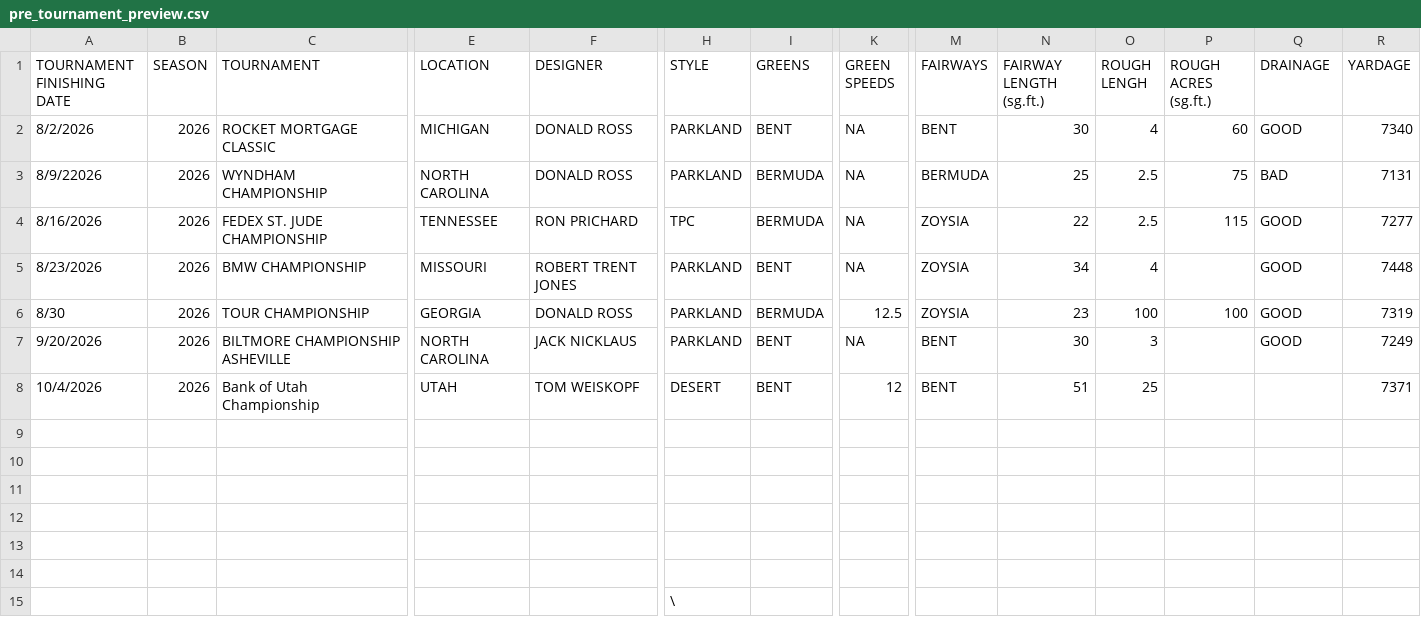
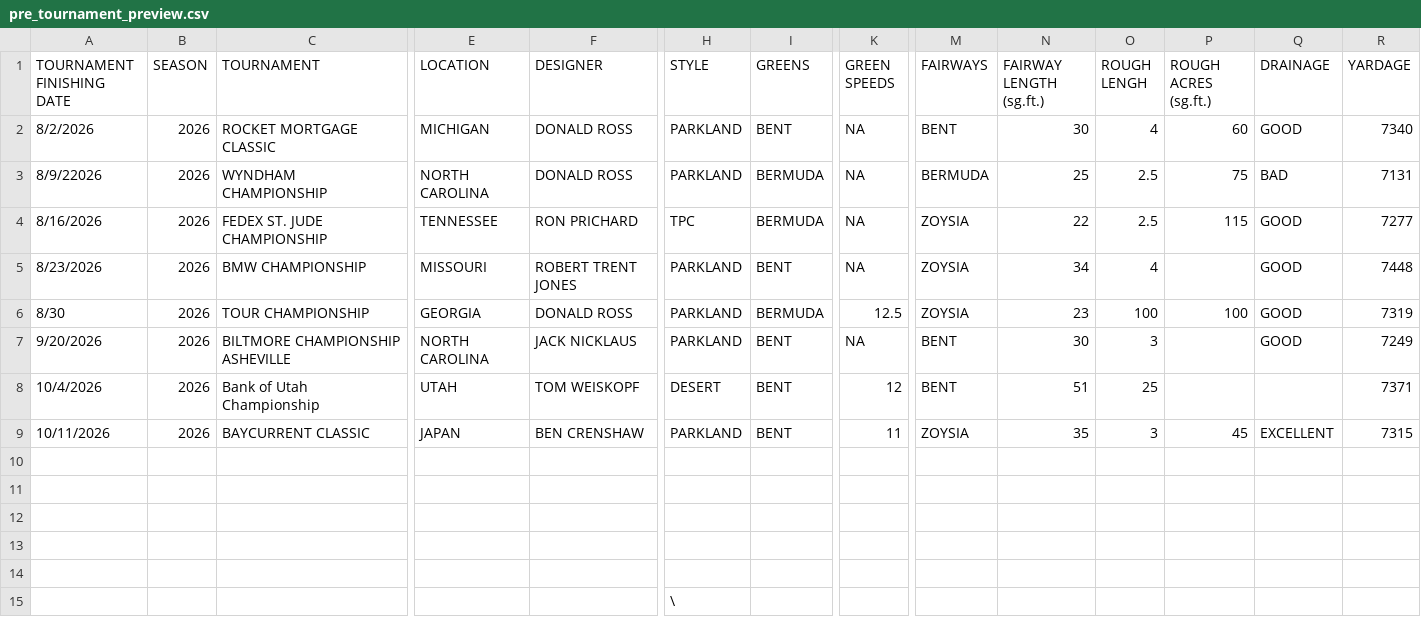
Before and after one commit to 925Sports/pga-tour-data, a CSV file: data/pre_tournament_preview.csv, drawn as a sheet; only a part is shown, gaps mark what is left out; rows hold the shown columns only; the diff names each change by its address in the sheet, - before the commit and + after, or states it on an @@ line.

```diff
--- a/data/pre_tournament_preview.csv
+++ b/data/pre_tournament_preview.csv
-row 9: (empty)
+row 9: 10/11/2026 | 2026 | BAYCURRENT CLASSIC | JAPAN | BEN CRENSHAW | PARKLAND | BENT | 11 | ZOYSIA | 35 | 3 | 45 | EXCELLENT | 7315
```
Also changed, not shown: data/cheat_sheet.csv, data/course_history_summary.csv, 13 other files.
